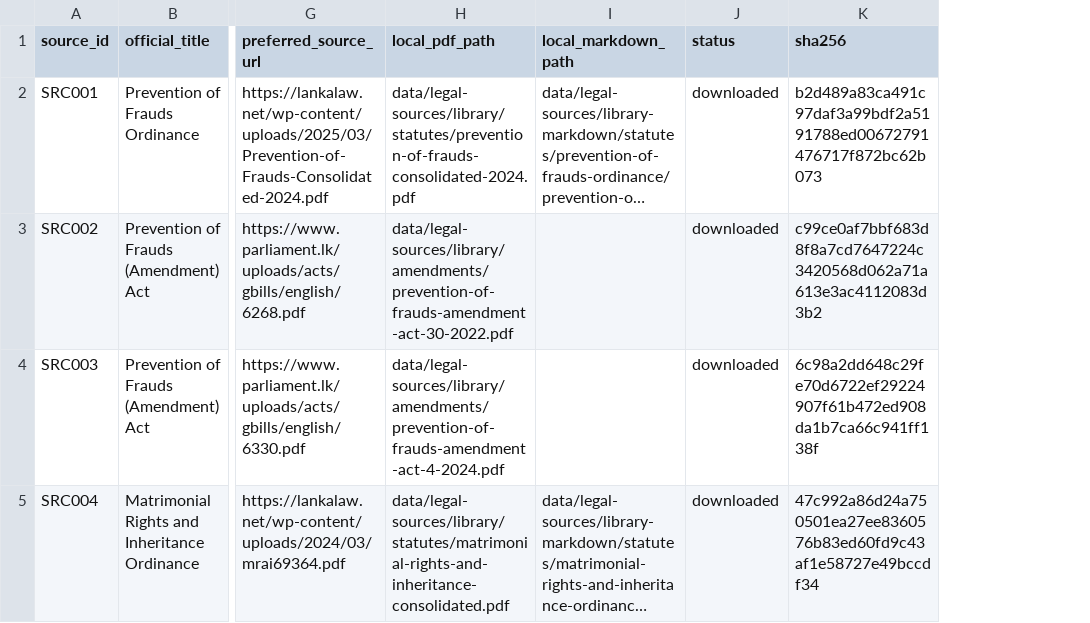
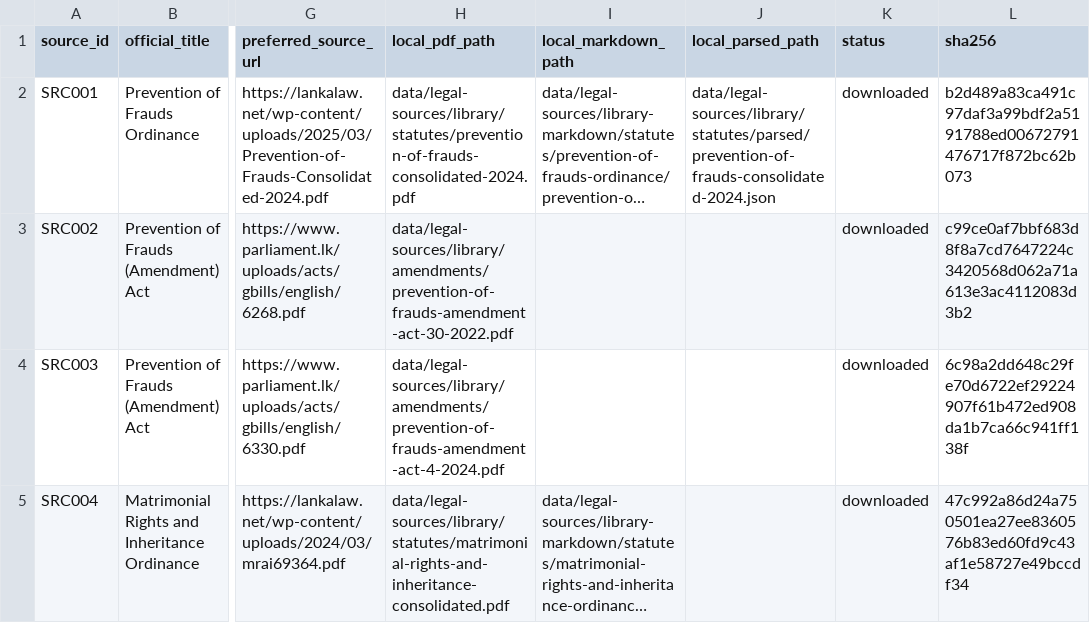
Before and after one commit to Draftly-LK/draftly-research, a CSV file: data/legal-sources/manifests/source-registry.csv, drawn as a sheet; only a part is shown, gaps mark what is left out; long unchanged cells end in …; the diff covers the shown part only; the diff names each change by its address in the sheet, - before the commit and + after, or states it on an @@ line.

```diff
--- a/data/legal-sources/manifests/source-registry.csv
+++ b/data/legal-sources/manifests/source-registry.csv
+column J (local_parsed_path), row 2: data/legal-sources/library/statutes/parsed/prevention-of-frauds-consolidated-2024.json
```
Also changed, not shown: 10 edited cells elsewhere in this file, evaluation/runs/statutes-bm25-v1/per-question-scores.csv, evaluation/runs/statutes-bm25-v1/predictions.csv, 4 other files.
